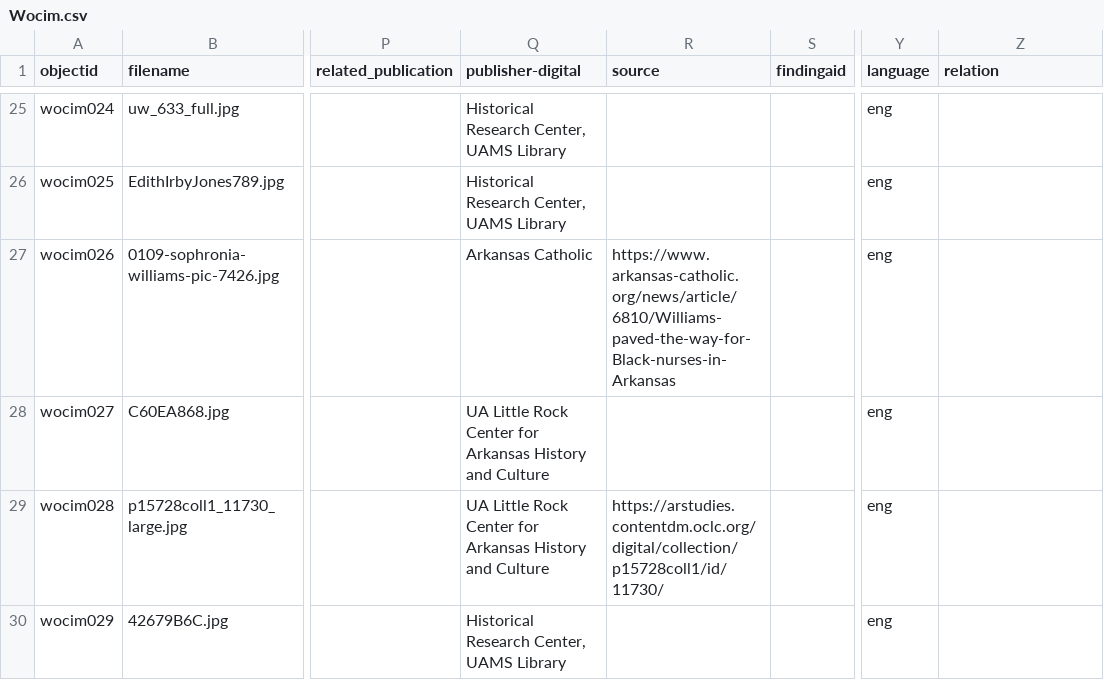
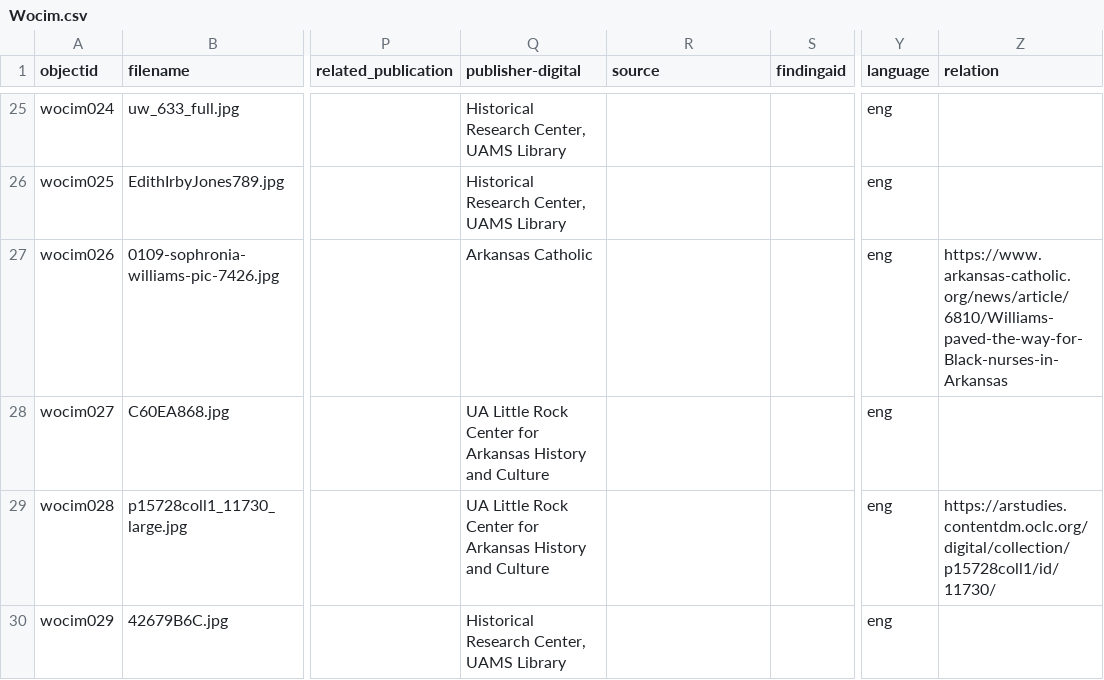
Before and after one commit to Starkad2/Wocim-GH2, a CSV file: _data/Wocim.csv, drawn as a sheet; only a part is shown, gaps mark what is left out; the diff covers the shown part only; the diff names each change by its address in the sheet, - before the commit and + after, or states it on an @@ line.

Commit message:
Add files via upload

```diff
--- a/_data/Wocim.csv
+++ b/_data/Wocim.csv
-R27 (source): https://www.arkansas-catholic.org/news/article/6810/Williams-paved-the-way-for-Black-nurses-in-Arkansas
+R27 (source): (empty)
-Z27 (relation): (empty)
+Z27 (relation): https://www.arkansas-catholic.org/news/article/6810/Williams-paved-the-way-for-Black-nurses-in-Arkansas
-R29 (source): https://arstudies.contentdm.oclc.org/digital/collection/p15728coll1/id/11730/
+R29 (source): (empty)
-Z29 (relation): (empty)
+Z29 (relation): https://arstudies.contentdm.oclc.org/digital/collection/p15728coll1/id/11730/
```
Also changed, not shown: 15 edited cells elsewhere in this file.
